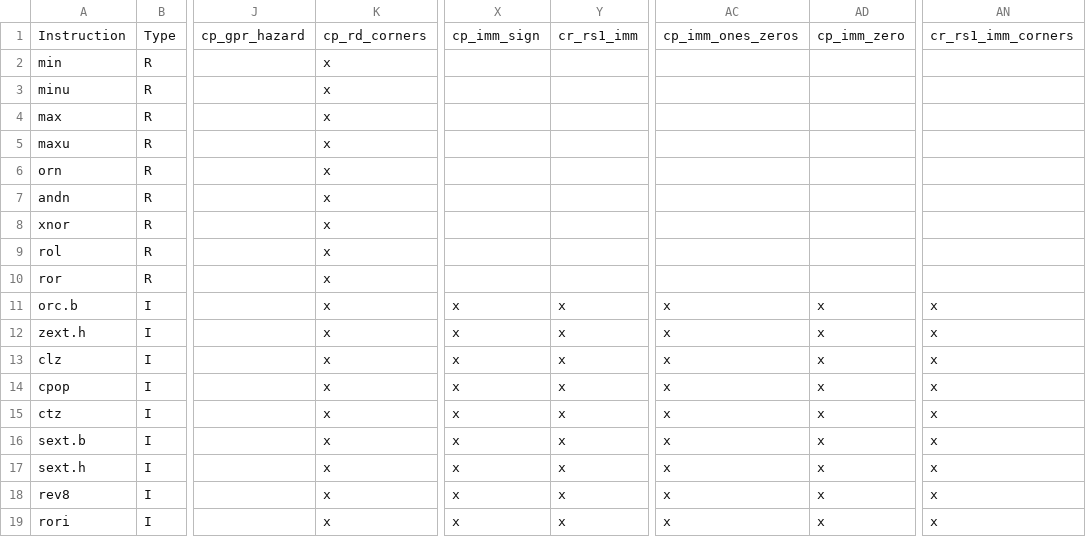
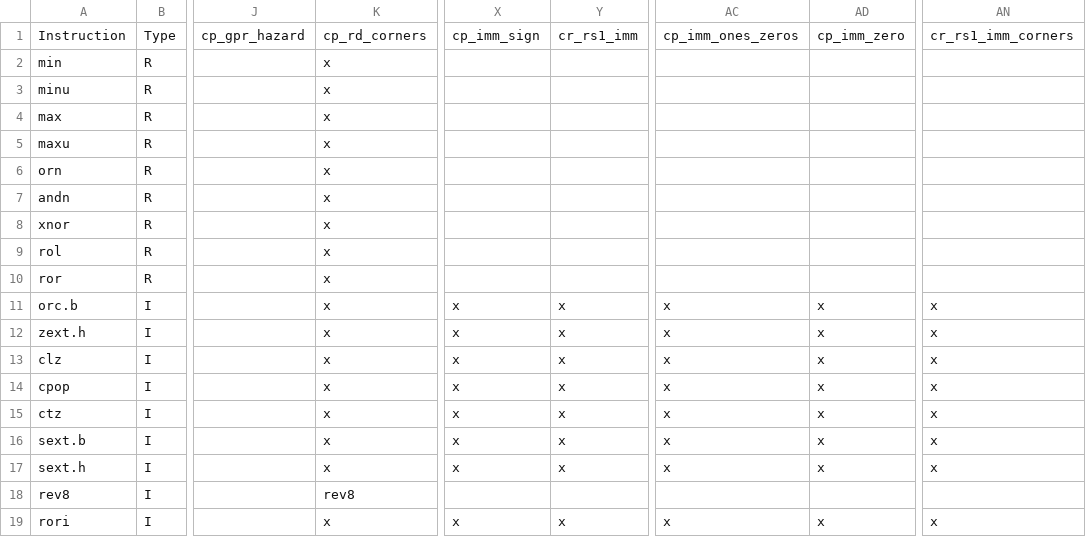
Before and after one commit to openhwgroup/cvw-arch-verif, a CSV file: testplans/RV32Zbb.csv, drawn as a sheet; only a part is shown, gaps mark what is left out; the diff names each change by its address in the sheet, - before the commit and + after, or states it on an @@ line.

```diff
--- a/testplans/RV32Zbb.csv
+++ b/testplans/RV32Zbb.csv
-K18: x
+K18: rev8
-X18: x
+X18: (empty)
-Y18: x
+Y18: (empty)
-AC18: x
+AC18: (empty)
-AD18: x
+AD18: (empty)
-AN18: x
+AN18: (empty)
```
Also changed, not shown: 2 other files.
